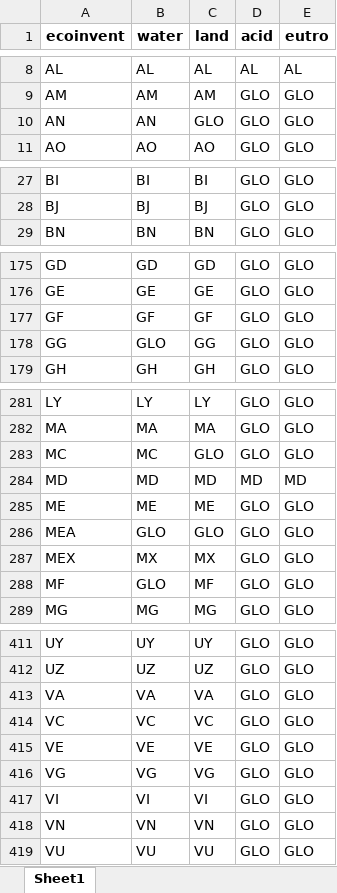
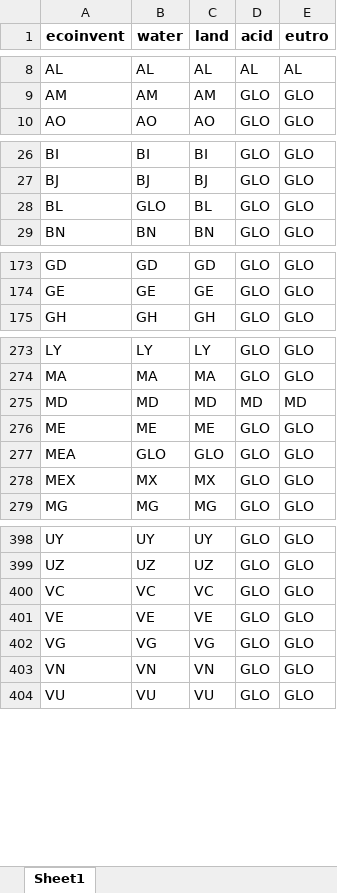
Before and after one commit to matthieu-str/Regiopremise, an Excel workbook: Data/ei_ef_geo_mapping.xlsx, sheet Sheet1, drawn as a sheet; only a part is shown, gaps mark what is left out; values as stored, in another font and other column widths than the file's, no borders; removed rows and columns are numbered as before the commit, all else as after; the diff covers the shown part only; the diff names each change by its address in the sheet, - before the commit and + after, or states it on an @@ line.

```diff
--- a/Data/ei_ef_geo_mapping.xlsx (sheet Sheet1)
+++ b/Data/ei_ef_geo_mapping.xlsx (sheet Sheet1)
-row 10: AN | AN | GLO | GLO | GLO
+row 28: BL | GLO | BL | GLO | GLO
-row 177: GF | GF | GF | GLO | GLO
-row 178: GG | GLO | GG | GLO | GLO
-row 283: MC | MC | GLO | GLO | GLO
-row 288: MF | GLO | MF | GLO | GLO
-row 413: VA | VA | VA | GLO | GLO
-row 417: VI | VI | VI | GLO | GLO
```
Also changed, not shown: 10 removed rows elsewhere in this sheet, 2 other files.
